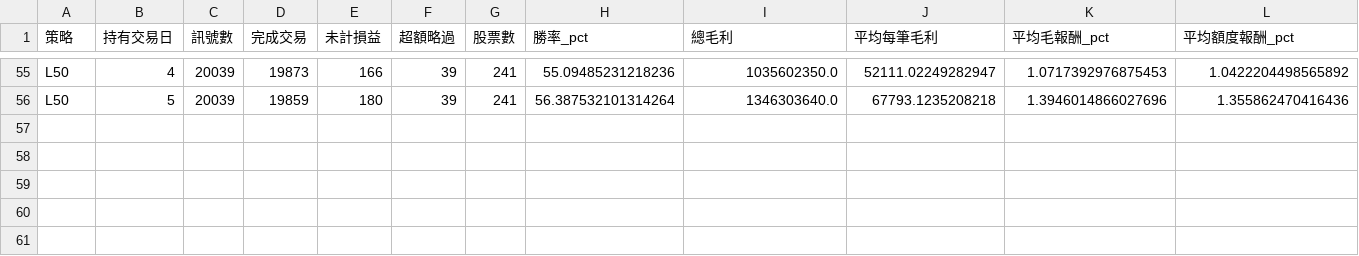
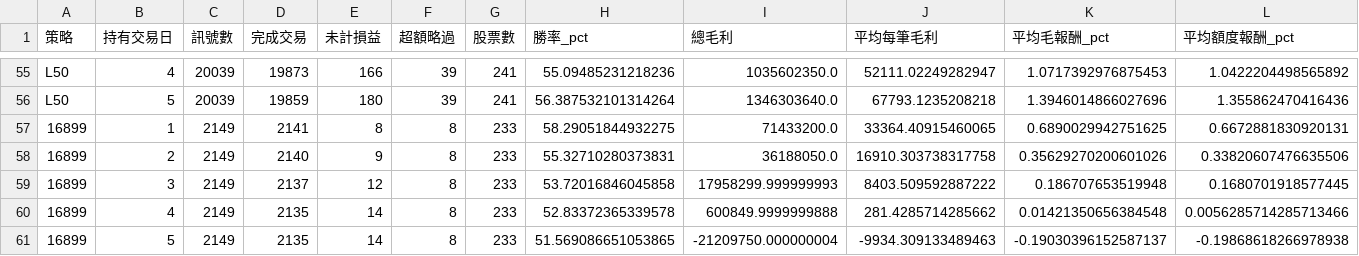
Before and after one commit to itony215/itony215.github.io, a CSV file: stock/csv/holds.csv, drawn as a sheet; only a part is shown, gaps mark what is left out; rows hold the shown columns only; the diff names each change by its address in the sheet, - before the commit and + after, or states it on an @@ line.

```diff
--- a/stock/csv/holds.csv
+++ b/stock/csv/holds.csv
+row 57: 16899 | 1 | 2149 | 2141 | 8 | 8 | 233 | 58.29051844932275 | 71433200.0 | 33364.40915460065 | 0.6890029942751625 | 0.6672881830920131
+row 58: 16899 | 2 | 2149 | 2140 | 9 | 8 | 233 | 55.32710280373831 | 36188050.0 | 16910.303738317758 | 0.35629270200601026 | 0.33820607476635506
+row 59: 16899 | 3 | 2149 | 2137 | 12 | 8 | 233 | 53.72016846045858 | 17958299.999999993 | 8403.509592887222 | 0.186707653519948 | 0.1680701918577445
+row 60: 16899 | 4 | 2149 | 2135 | 14 | 8 | 233 | 52.83372365339578 | 600849.9999999888 | 281.4285714285662 | 0.01421350656384548 | 0.0056285714285713466
+row 61: 16899 | 5 | 2149 | 2135 | 14 | 8 | 233 | 51.569086651053865 | -21209750.000000004 | -9934.309133489463 | -0.19030396152587137 | -0.19868618266978938
```
Also changed, not shown: stock/csv/summary.csv, stock/csv/yearly.csv, 9 other files.
